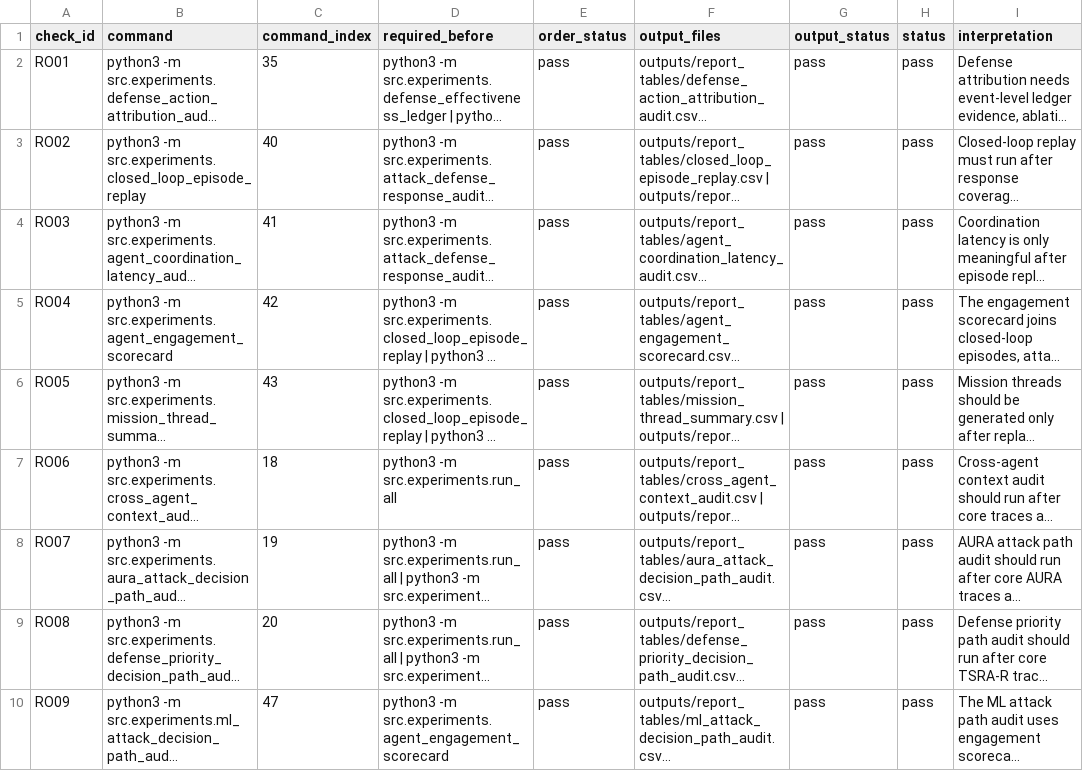
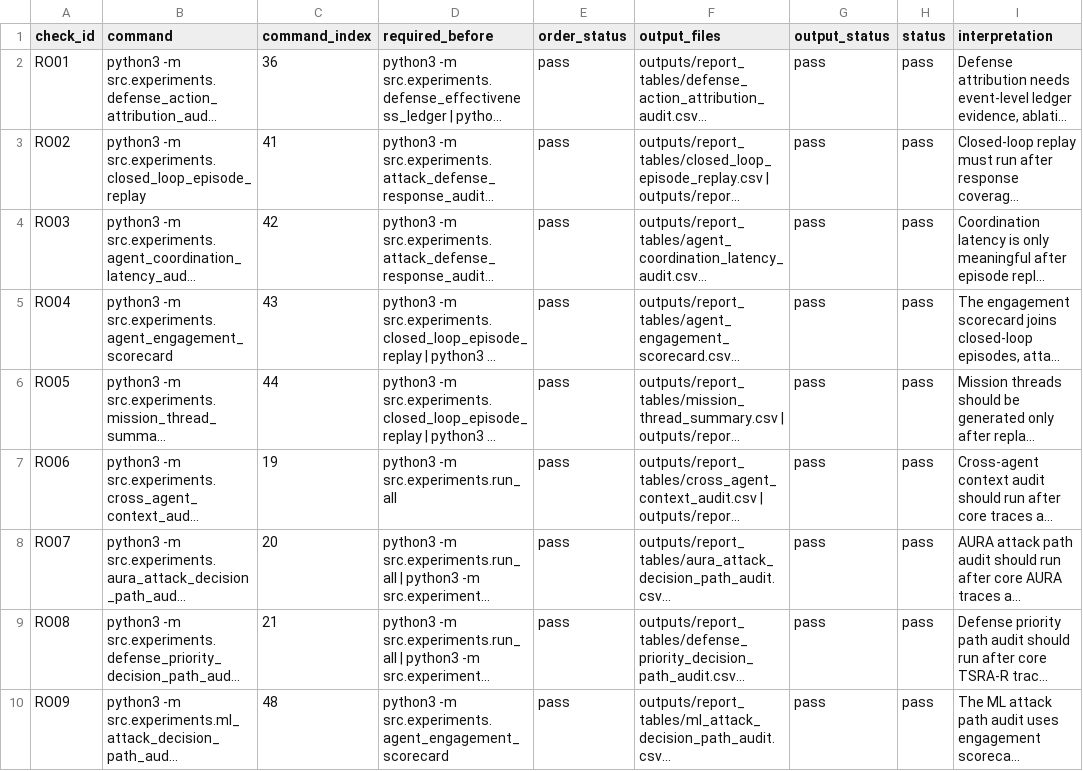
Before and after one commit to Hbin77/LIG_DAH_AGI, a CSV file: outputs/report_tables/reproduction_order_audit.csv, drawn as a sheet; only a part is shown; long unchanged cells end in …; the diff covers the shown part only; the diff names each change by its address in the sheet, - before the commit and + after, or states it on an @@ line.

```diff
--- a/outputs/report_tables/reproduction_order_audit.csv
+++ b/outputs/report_tables/reproduction_order_audit.csv
-C2 (command_index): 35
+C2 (command_index): 36
-C3 (command_index): 40
+C3 (command_index): 41
-C4 (command_index): 41
+C4 (command_index): 42
-C5 (command_index): 42
+C5 (command_index): 43
-C6 (command_index): 43
+C6 (command_index): 44
-C7 (command_index): 18
+C7 (command_index): 19
-C8 (command_index): 19
+C8 (command_index): 20
-C9 (command_index): 20
+C9 (command_index): 21
-C10 (command_index): 47
+C10 (command_index): 48
```
Also changed, not shown: 1 added row and 8 edited cells elsewhere in this file, outputs/report_tables/competition_alignment_matrix.csv, outputs/report_tables/submission_readiness_audit.csv, 20 other files.
